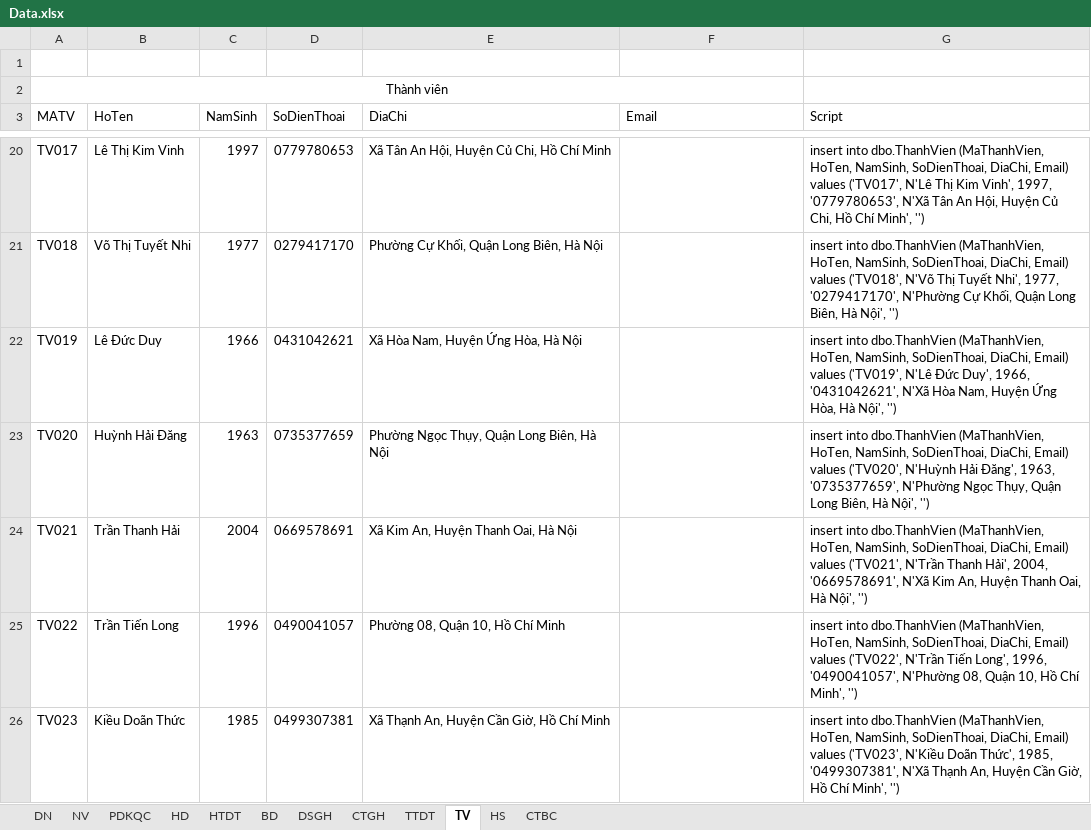
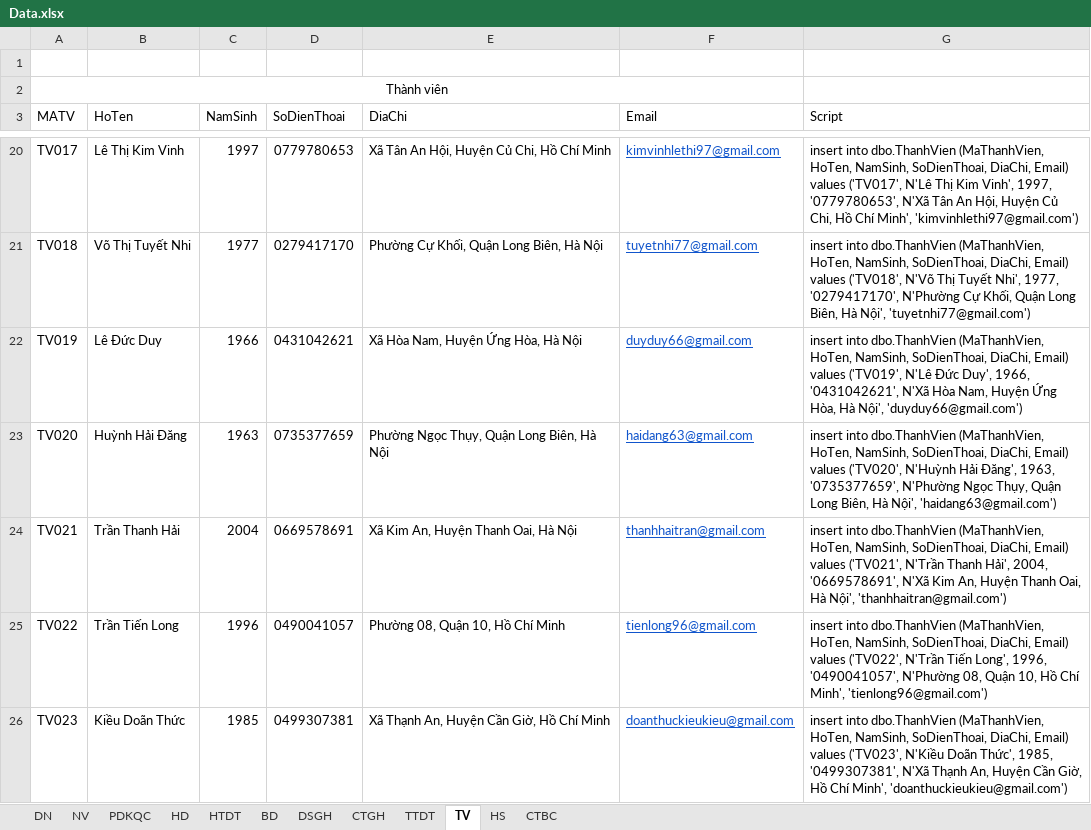
Before and after one commit to NguyenHa421/05_Project_PTTKHTTT, an Excel workbook: Data.xlsx, sheet TV, drawn as a sheet; only a part is shown, gaps mark what is left out; values as stored, in another font and other column widths than the file's, no borders; the diff covers the shown part only; the diff names each change by its address in the sheet, - before the commit and + after, or states it on an @@ line.

Commit message:
thêm email tv

```diff
--- a/Data.xlsx (sheet TV)
+++ b/Data.xlsx (sheet TV)
-F20 (Email): (empty)
+F20 (Email): kimvinhlethi97@gmail.com
-G20 (Script): …Chí Minh', '')
+G20 (Script): …Chí Minh', 'kimvinhlethi97@gmail.com')
-F21 (Email): (empty)
+F21 (Email): tuyetnhi77@gmail.com
-G21 (Script): …Hà Nội', '')
+G21 (Script): …Hà Nội', 'tuyetnhi77@gmail.com')
-F22 (Email): (empty)
+F22 (Email): duyduy66@gmail.com
-G22 (Script): …Hà Nội', '')
+G22 (Script): …Hà Nội', 'duyduy66@gmail.com')
-F23 (Email): (empty)
+F23 (Email): haidang63@gmail.com
-G23 (Script): …Hà Nội', '')
+G23 (Script): …Hà Nội', 'haidang63@gmail.com')
-F24 (Email): (empty)
+F24 (Email): thanhhaitran@gmail.com
-G24 (Script): …Hà Nội', '')
+G24 (Script): …Hà Nội', 'thanhhaitran@gmail.com')
-F25 (Email): (empty)
+F25 (Email): tienlong96@gmail.com
-G25 (Script): …Chí Minh', '')
+G25 (Script): …Chí Minh', 'tienlong96@gmail.com')
-F26 (Email): (empty)
+F26 (Email): doanthuckieukieu@gmail.com
-G26 (Script): …Chí Minh', '')
+G26 (Script): …Chí Minh', 'doanthuckieukieu@gmail.com')
```
Also changed, not shown: 46 edited cells elsewhere in this sheet.
